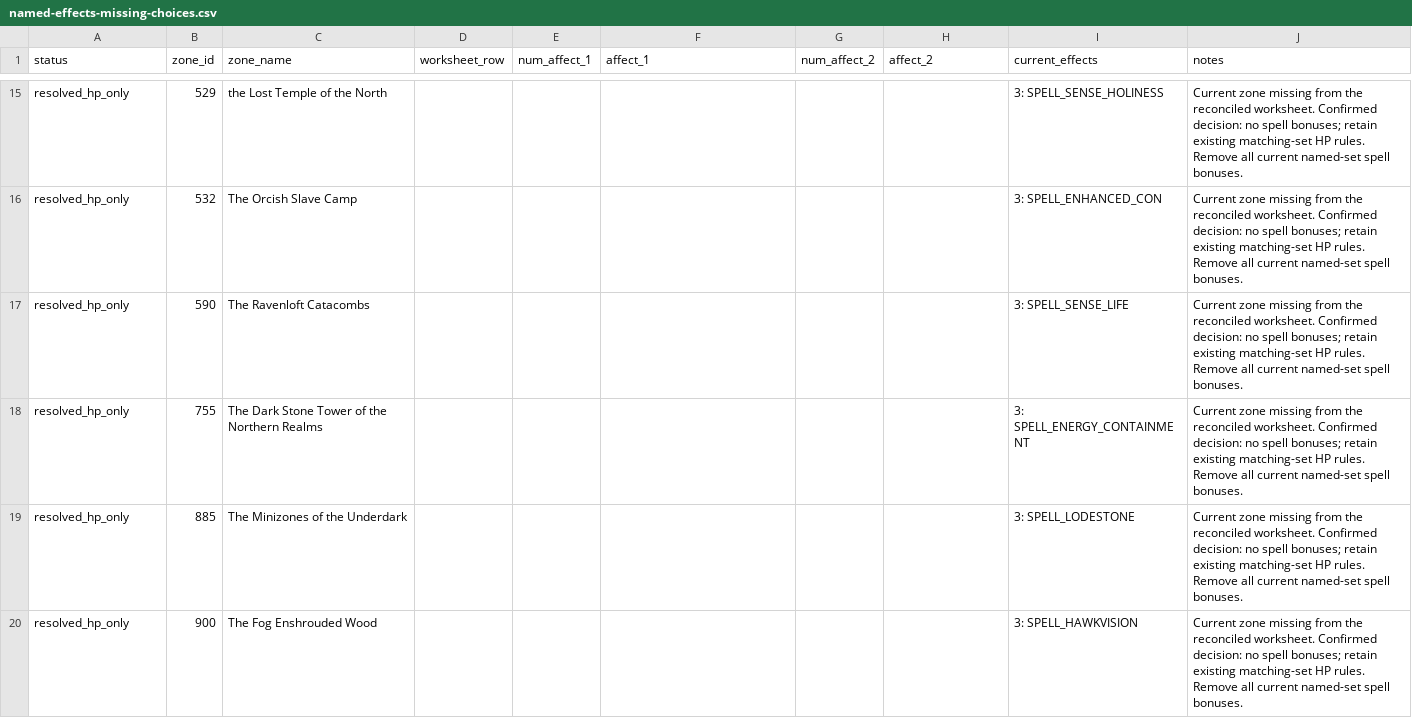
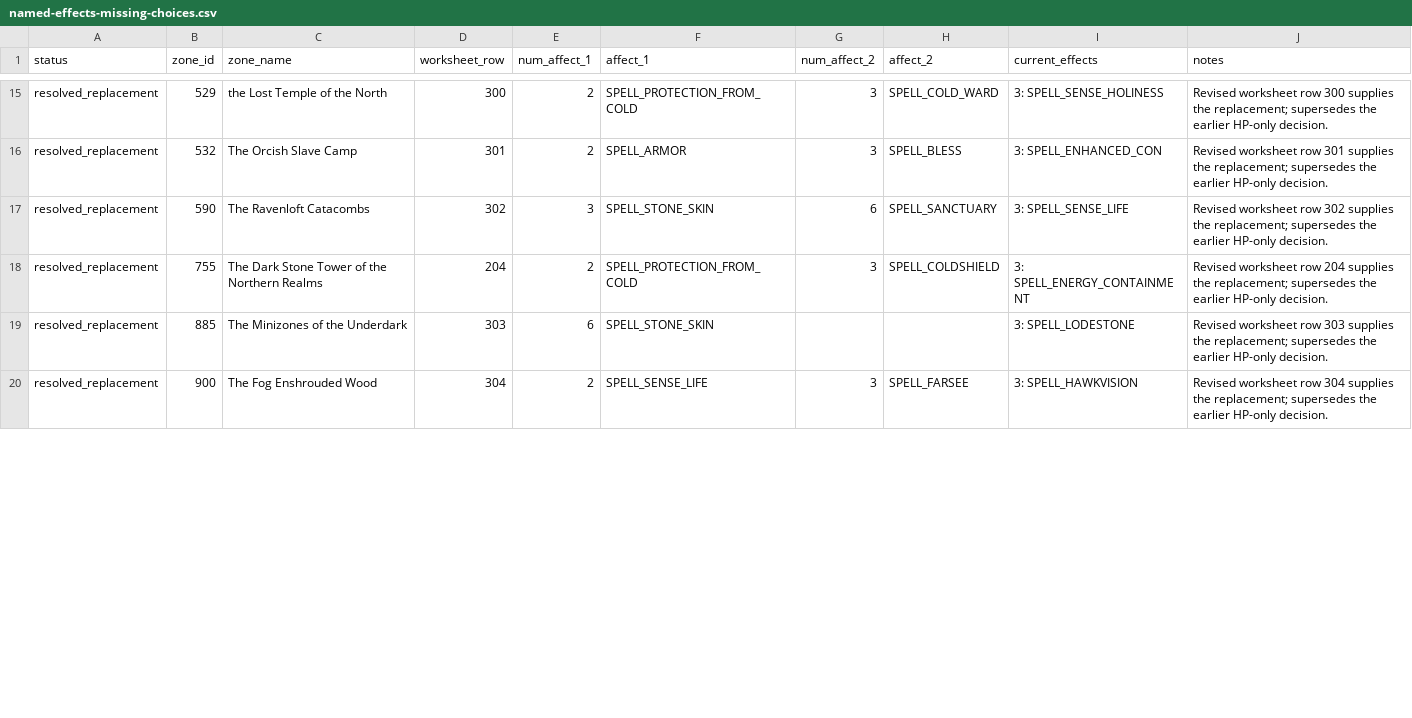
Before and after one commit to LuminariMUD/Duris, a CSV file: docs/ongoing-projects/named-effects-missing-choices.csv, drawn as a sheet; only a part is shown, gaps mark what is left out; the diff covers the shown part only; the diff names each change by its address in the sheet, - before the commit and + after, or states it on an @@ line.

Commit message:
docs: refresh named effects plan from revised worksheet

```diff
--- a/docs/ongoing-projects/named-effects-missing-choices.csv
+++ b/docs/ongoing-projects/named-effects-missing-choices.csv
-A15:A20 (status): resolved_hp_only
+A15:A20 (status): resolved_replacement
-D15 (worksheet_row): (empty)
+D15 (worksheet_row): 300
-E15:E16 (num_affect_1): (empty)
+E15:E16 (num_affect_1): 2
-F15 (affect_1): (empty)
+F15 (affect_1): SPELL_PROTECTION_FROM_COLD
-G15:G16 (num_affect_2): (empty)
+G15:G16 (num_affect_2): 3
-H15 (affect_2): (empty)
+H15 (affect_2): SPELL_COLD_WARD
-J15 (notes): Current zone missing from the reconciled worksheet. Confirmed decision: no spell bonuses; retain existing matching-set HP rules. Remove all current named-set spell bonuses.
+J15 (notes): Revised worksheet row 300 supplies the replacement; supersedes the earlier HP-only decision.
-D16 (worksheet_row): (empty)
+D16 (worksheet_row): 301
-F16 (affect_1): (empty)
+F16 (affect_1): SPELL_ARMOR
-H16 (affect_2): (empty)
+H16 (affect_2): SPELL_BLESS
-J16 (notes): Current zone missing from the reconciled worksheet. Confirmed decision: no spell bonuses; retain existing matching-set HP rules. Remove all current named-set spell bonuses.
+J16 (notes): Revised worksheet row 301 supplies the replacement; supersedes the earlier HP-only decision.
-D17 (worksheet_row): (empty)
+D17 (worksheet_row): 302
-E17 (num_affect_1): (empty)
+E17 (num_affect_1): 3
-F17 (affect_1): (empty)
+F17 (affect_1): SPELL_STONE_SKIN
-G17 (num_affect_2): (empty)
+G17 (num_affect_2): 6
-H17 (affect_2): (empty)
+H17 (affect_2): SPELL_SANCTUARY
-J17 (notes): Current zone missing from the reconciled worksheet. Confirmed decision: no spell bonuses; retain existing matching-set HP rules. Remove all current named-set spell bonuses.
+J17 (notes): Revised worksheet row 302 supplies the replacement; supersedes the earlier HP-only decision.
-D18 (worksheet_row): (empty)
+D18 (worksheet_row): 204
-E18 (num_affect_1): (empty)
+E18 (num_affect_1): 2
-F18 (affect_1): (empty)
+F18 (affect_1): SPELL_PROTECTION_FROM_COLD
-G18 (num_affect_2): (empty)
+G18 (num_affect_2): 3
-H18 (affect_2): (empty)
+H18 (affect_2): SPELL_COLDSHIELD
-J18 (notes): Current zone missing from the reconciled worksheet. Confirmed decision: no spell bonuses; retain existing matching-set HP rules. Remove all current named-set spell bonuses.
+J18 (notes): Revised worksheet row 204 supplies the replacement; supersedes the earlier HP-only decision.
-D19 (worksheet_row): (empty)
+D19 (worksheet_row): 303
-E19 (num_affect_1): (empty)
+E19 (num_affect_1): 6
-F19 (affect_1): (empty)
+F19 (affect_1): SPELL_STONE_SKIN
-J19 (notes): Current zone missing from the reconciled worksheet. Confirmed decision: no spell bonuses; retain existing matching-set HP rules. Remove all current named-set spell bonuses.
+J19 (notes): Revised worksheet row 303 supplies the replacement; supersedes the earlier HP-only decision.
-D20 (worksheet_row): (empty)
+D20 (worksheet_row): 304
-E20 (num_affect_1): (empty)
+E20 (num_affect_1): 2
-F20 (affect_1): (empty)
+F20 (affect_1): SPELL_SENSE_LIFE
-G20 (num_affect_2): (empty)
+G20 (num_affect_2): 3
-H20 (affect_2): (empty)
+H20 (affect_2): SPELL_FARSEE
-J20 (notes): Current zone missing from the reconciled worksheet. Confirmed decision: no spell bonuses; retain existing matching-set HP rules. Remove all current named-set spell bonuses.
+J20 (notes): Revised worksheet row 304 supplies the replacement; supersedes the earlier HP-only decision.
```
Also changed, not shown: 134 edited cells elsewhere in this file, 1 other file.
